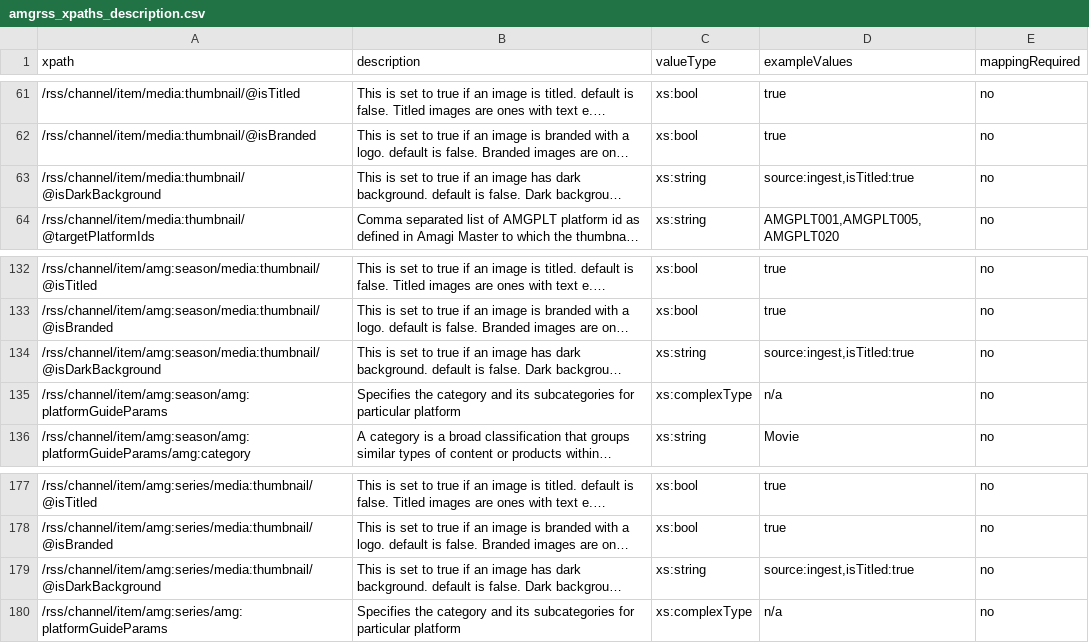
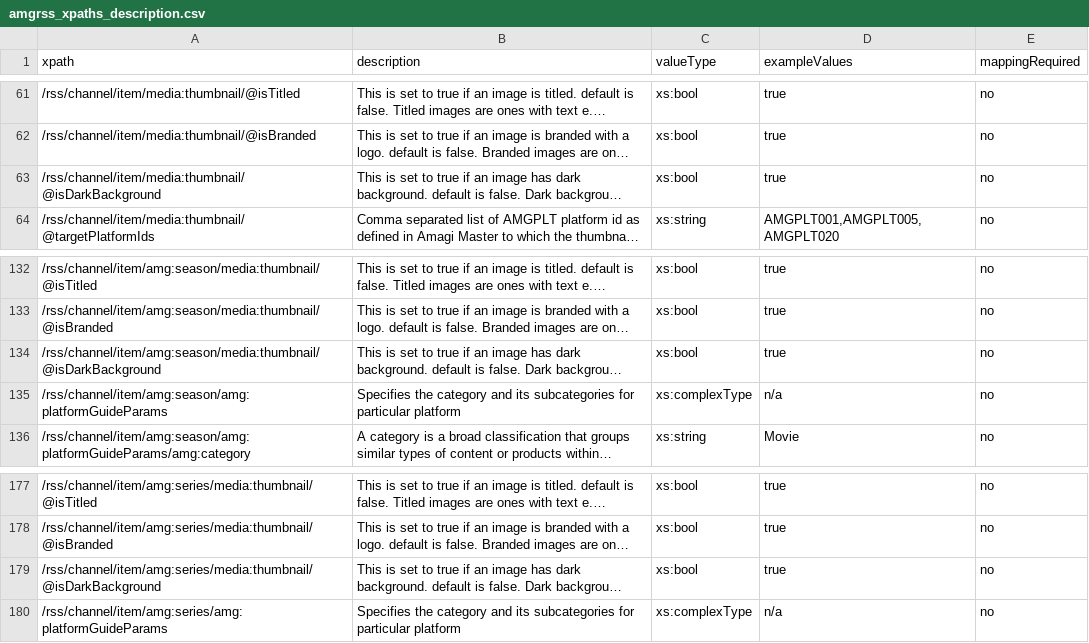
Before and after one commit to amagimedia/metadata, a CSV file: amgrss_schemas/amgrss_xpaths_description.csv, drawn as a sheet; only a part is shown, gaps mark what is left out; long unchanged cells end in …; the diff names each change by its address in the sheet, - before the commit and + after, or states it on an @@ line.

Commit message:
typo fixed

```diff
--- a/amgrss_schemas/amgrss_xpaths_description.csv
+++ b/amgrss_schemas/amgrss_xpaths_description.csv
-C63 (valueType): xs:string
+C63 (valueType): xs:bool
-D63 (exampleValues): source:ingest,isTitled:true
+D63 (exampleValues): true
-C134 (valueType): xs:string
+C134 (valueType): xs:bool
-D134 (exampleValues): source:ingest,isTitled:true
+D134 (exampleValues): true
-C179 (valueType): xs:string
+C179 (valueType): xs:bool
-D179 (exampleValues): source:ingest,isTitled:true
+D179 (exampleValues): true
```
